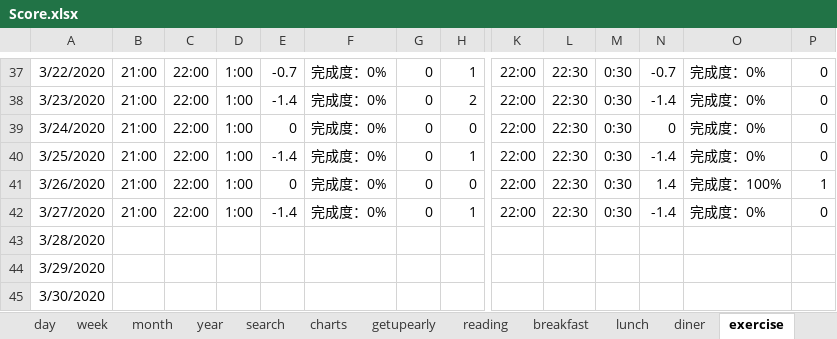
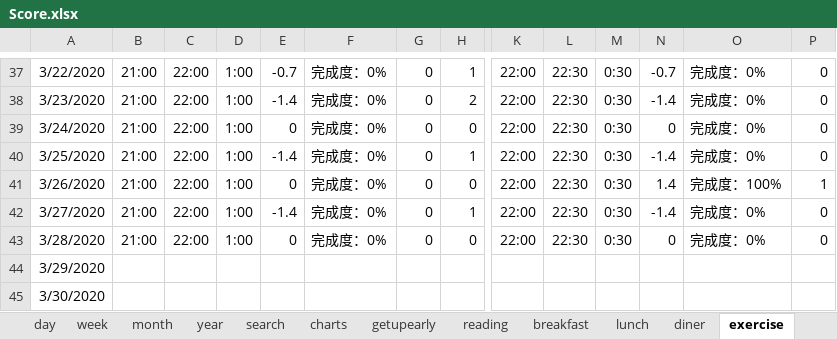
Before and after one commit to Gzhennaxia/Gzhennaxia.github.io, an Excel workbook: source/excel/Score.xlsx, sheet exercise, drawn as a sheet; only a part is shown, gaps mark what is left out; values as stored, in another font and other column widths than the file's, no borders; table styles not drawn; the diff covers the shown part only; the diff names each change by its address in the sheet, - before the commit and + after, or states it on an @@ line.

```diff
--- a/source/excel/Score.xlsx (sheet exercise)
+++ b/source/excel/Score.xlsx (sheet exercise)
-B43: (empty)
+B43: 21:00
-C43: (empty)
+C43: 22:00
-D43: (empty)
+D43: 1:00
-E43: (empty)
+E43: 0
-F43: (empty)
+F43: 完成度：0%
-G43: (empty)
+G43: 0
-H43: (empty)
+H43: 0
-K43: (empty)
+K43: 22:00
-L43: (empty)
+L43: 22:30
-M43: (empty)
+M43: 0:30
-N43: (empty)
+N43: 0
-O43: (empty)
+O43: 完成度：0%
-P43: (empty)
+P43: 0
```
Also changed, not shown: 1 edited cell elsewhere in this sheet, sheet records, sheet schedule, sheet diner, sheet getupearly, sheet lunch, sheet breakfast, 1 more sheet, formulas that keep their value, source/excel/Abstinence.xlsx, source/excel/ledger.xlsx.
